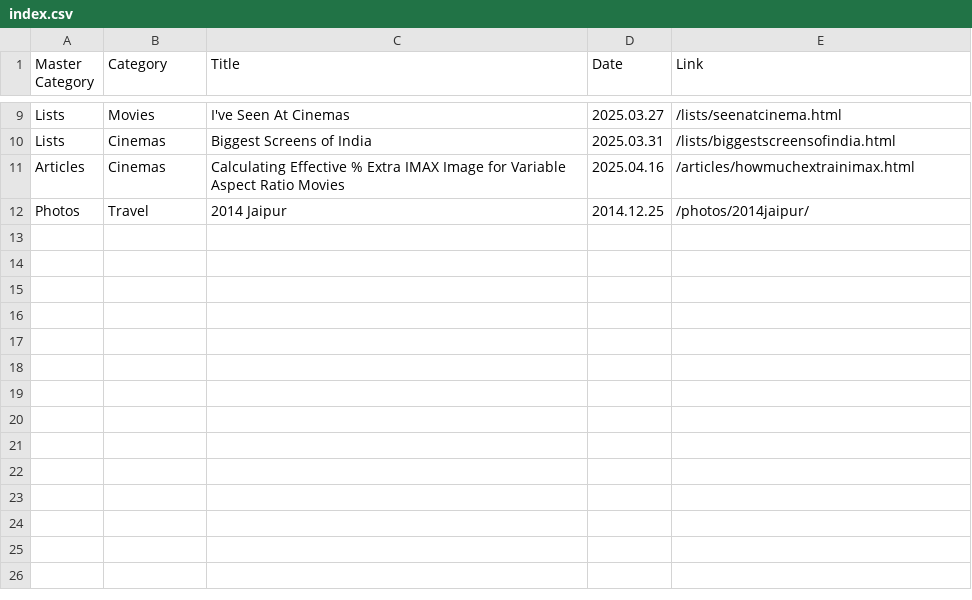
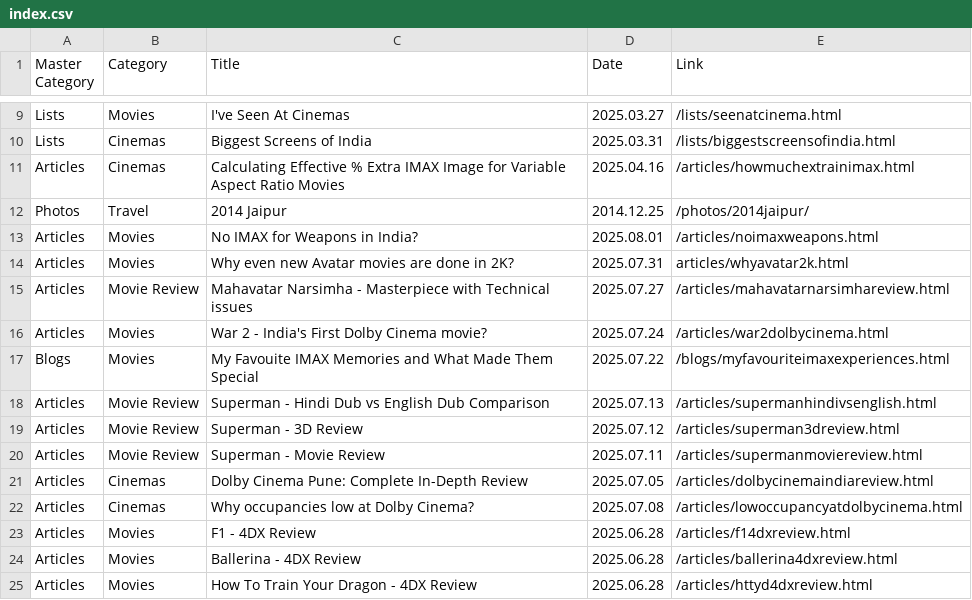
Before and after one commit to shreytyagi/shreytyagi, a CSV file: index.csv, drawn as a sheet; only a part is shown, gaps mark what is left out; the diff names each change by its address in the sheet, - before the commit and + after, or states it on an @@ line.

Commit message:
new index

```diff
--- a/index.csv
+++ b/index.csv
+row 13: Articles | Movies | No IMAX for Weapons in India? | 2025.08.01 | /articles/noimaxweapons.html
+row 14: Articles | Movies | Why even new Avatar movies are done in 2K? | 2025.07.31 | articles/whyavatar2k.html
+row 15: Articles | Movie Review | Mahavatar Narsimha - Masterpiece with Technical issues | 2025.07.27 | /articles/mahavatarnarsimhareview.html
+row 16: Articles | Movies | War 2 - India's First Dolby Cinema movie? | 2025.07.24 | /articles/war2dolbycinema.html
+row 17: Blogs | Movies | My Favouite IMAX Memories and What Made Them Special | 2025.07.22 | /blogs/myfavouriteimaxexperiences.html
+row 18: Articles | Movie Review | Superman - Hindi Dub vs English Dub Comparison | 2025.07.13 | /articles/supermanhindivsenglish.html
+row 19: Articles | Movie Review | Superman - 3D Review | 2025.07.12 | /articles/superman3dreview.html
+row 20: Articles | Movie Review | Superman - Movie Review | 2025.07.11 | /articles/supermanmoviereview.html
+row 21: Articles | Cinemas | Dolby Cinema Pune: Complete In-Depth Review | 2025.07.05 | /articles/dolbycinemaindiareview.html
+row 22: Articles | Cinemas | Why occupancies low at Dolby Cinema? | 2025.07.08 | /articles/lowoccupancyatdolbycinema.html
+row 23: Articles | Movies | F1 - 4DX Review | 2025.06.28 | /articles/f14dxreview.html
+row 24: Articles | Movies | Ballerina - 4DX Review | 2025.06.28 | /articles/ballerina4dxreview.html
+row 25: Articles | Movies | How To Train Your Dragon - 4DX Review | 2025.06.28 | /articles/httyd4dxreview.html
```
